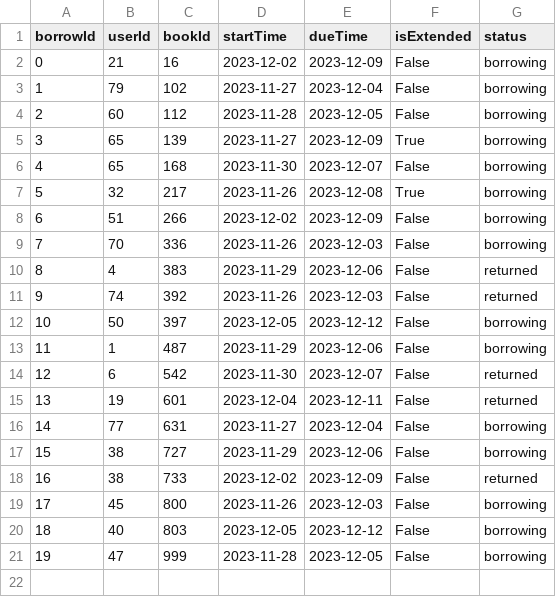
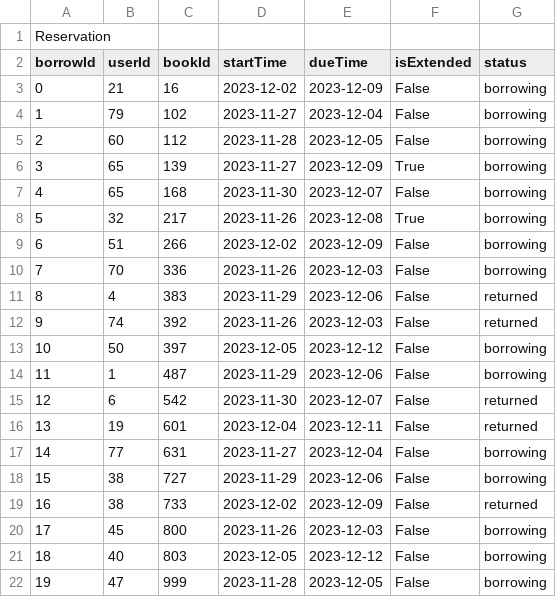
Before and after one commit to DPteam13/DP2023, a CSV file: Holup/Dbase/Reservation.csv, drawn as a sheet; the diff names each change by its address in the sheet, - before the commit and + after, or states it on an @@ line.

Commit message:
add Table name at csv file

```diff
--- a/Holup/Dbase/Reservation.csv
+++ b/Holup/Dbase/Reservation.csv
+row 1: Reservation
```
Also changed, not shown: Holup/Dbase/Book.csv, Holup/Dbase/Borrow.csv, 2 other files.
